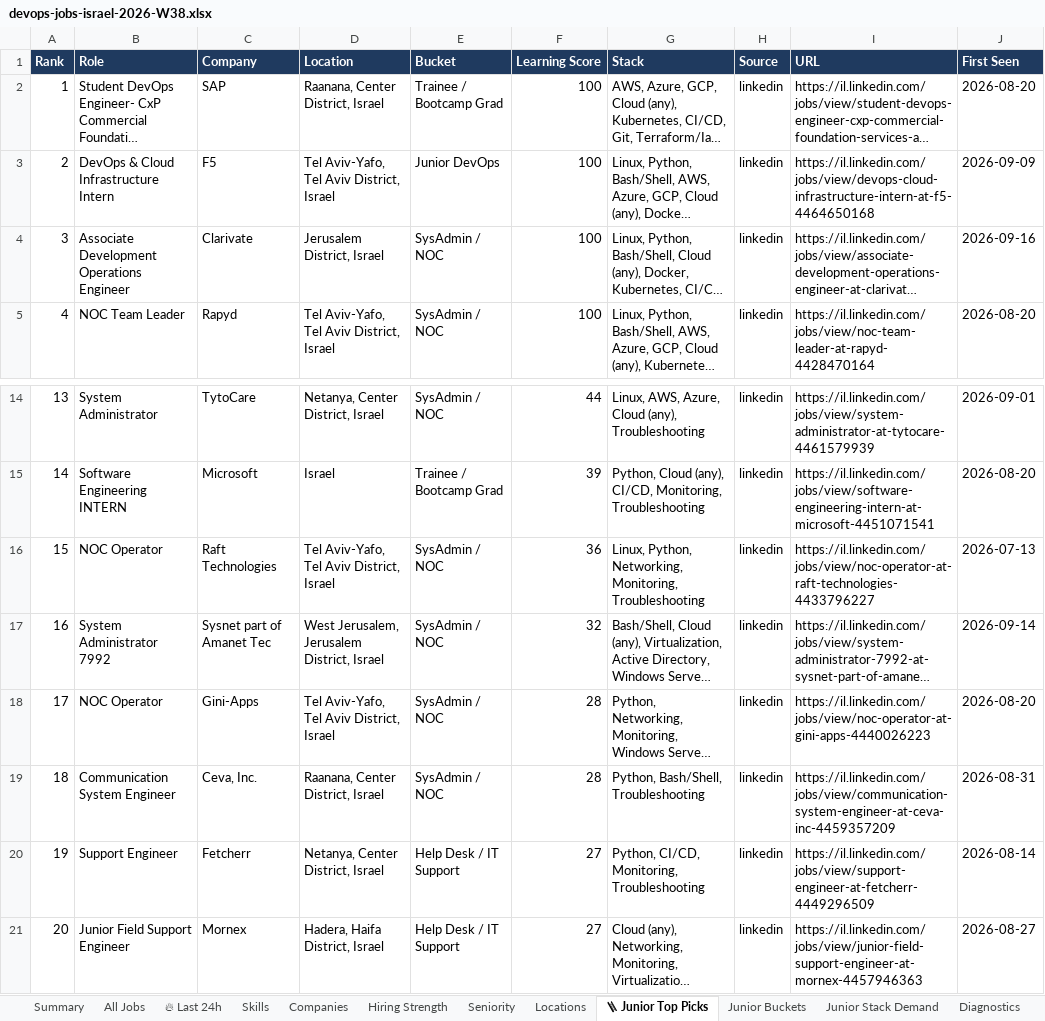
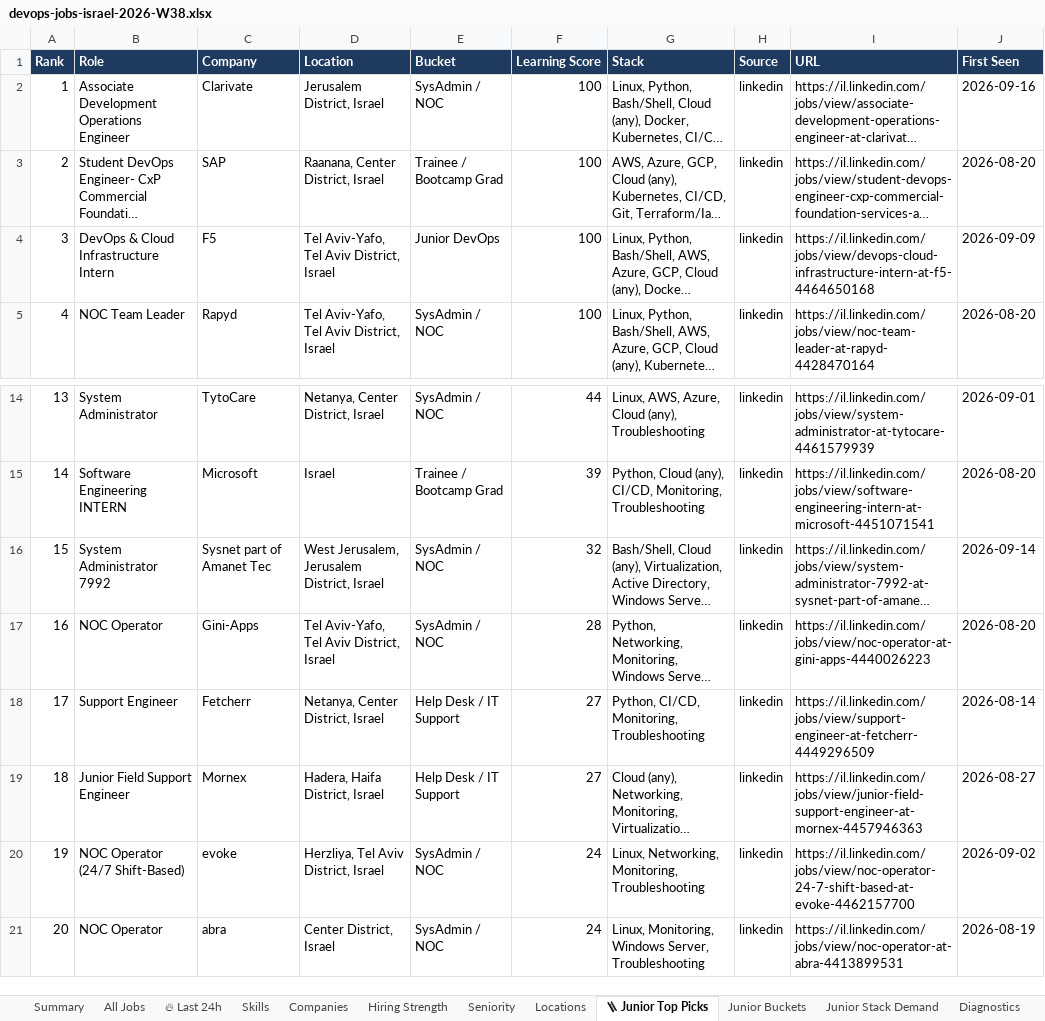
Before and after one commit to OrelBello/devops-market-data, an Excel workbook: reports/devops-jobs-israel-2026-W38.xlsx, sheet 🪜 Junior Top Picks, drawn as a sheet; only a part is shown, gaps mark what is left out; long unchanged cells end in …; values as stored, in another font and other column widths than the file's, no borders; removed rows and columns are numbered as before the commit, all else as after; the diff names each change by its address in the sheet, - before the commit and + after, or states it on an @@ line.

```diff
--- a/reports/devops-jobs-israel-2026-W38.xlsx (sheet 🪜 Junior Top Picks)
+++ b/reports/devops-jobs-israel-2026-W38.xlsx (sheet 🪜 Junior Top Picks)
@@ row 4 moved to row 2: 1 @@
@@ column A (Rank) renumbered between rows 3 and 19 @@
-row 16: 15 | NOC Operator | Raft Technologies | Tel Aviv-Yafo, Tel Aviv District, Israel | SysAdmin / NOC | 36 | Linux, Python, Networking, Monitoring, Troubleshooting | linkedin | https://il.linkedin.com/jobs/view/noc-operator-at-raft-technologies-4433796227 | 2026-07-13
-row 19: 18 | Communication System Engineer | Ceva, Inc. | Raanana, Center District, Israel | SysAdmin / NOC | 28 | Python, Bash/Shell, Troubleshooting | linkedin | https://il.linkedin.com/jobs/view/communication-system-engineer-at-ceva-inc-4459357209 | 2026-08-31
+row 20: 19 | NOC Operator (24/7 Shift-Based) | evoke | Herzliya, Tel Aviv District, Israel | SysAdmin / NOC | 24 | Linux, Networking, Monitoring, Troubleshooting | linkedin | https://il.linkedin.com/jobs/view/noc-operator-24-7-shift-based-at-evoke-4462157700 | 2026-09-02
+row 21: 20 | NOC Operator | abra | Center District, Israel | SysAdmin / NOC | 24 | Linux, Monitoring, Windows Server, Troubleshooting | linkedin | https://il.linkedin.com/jobs/view/noc-operator-at-abra-4413899531 | 2026-08-19
```
Also changed, not shown: sheet All Jobs, sheet 🔥 Last 24h, sheet Hiring Strength, sheet Junior Stack Demand, sheet Diagnostics, sheet Locations, 5 more sheets, reports/devops-jobs-israel-latest.xlsx, reports/devops-juniors-israel-2026-W38.xlsx, 10 other files.
